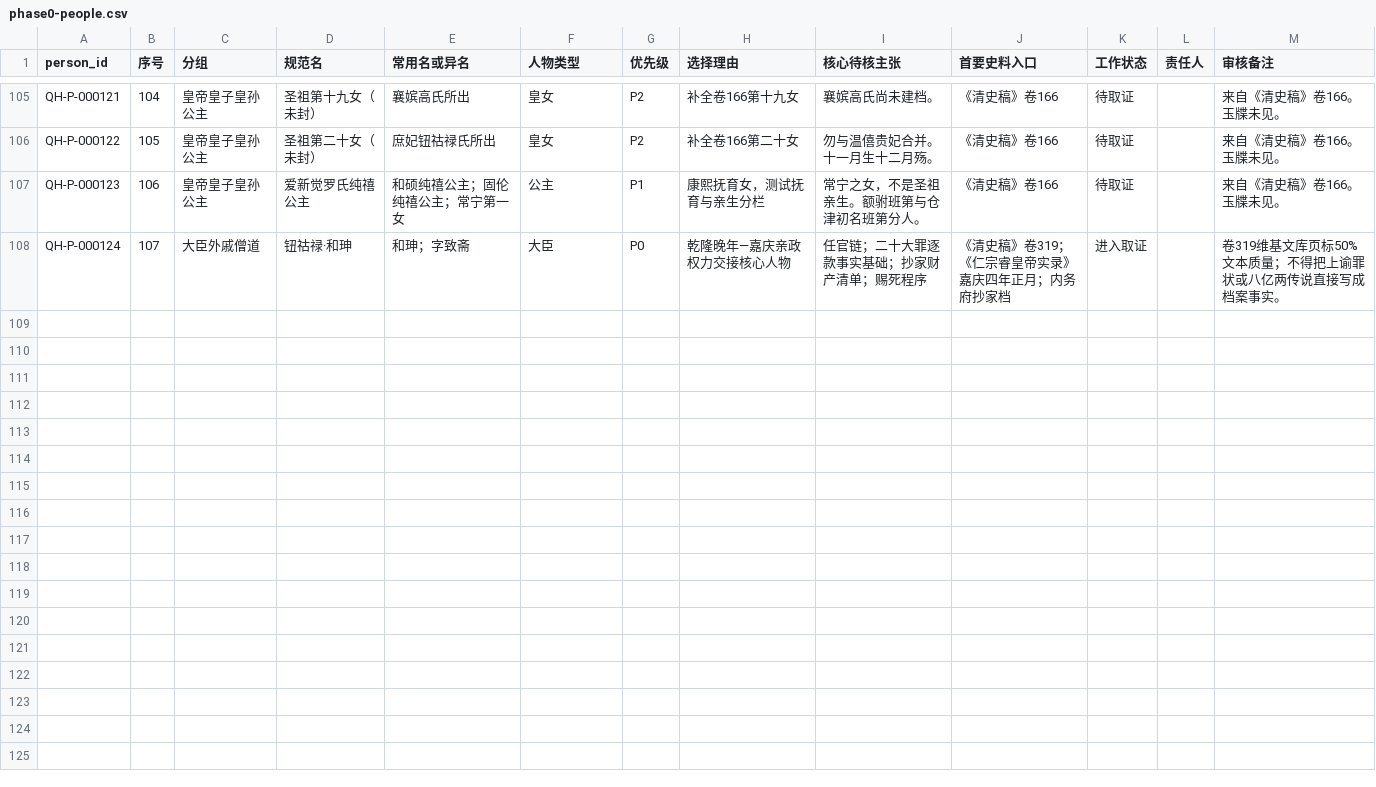
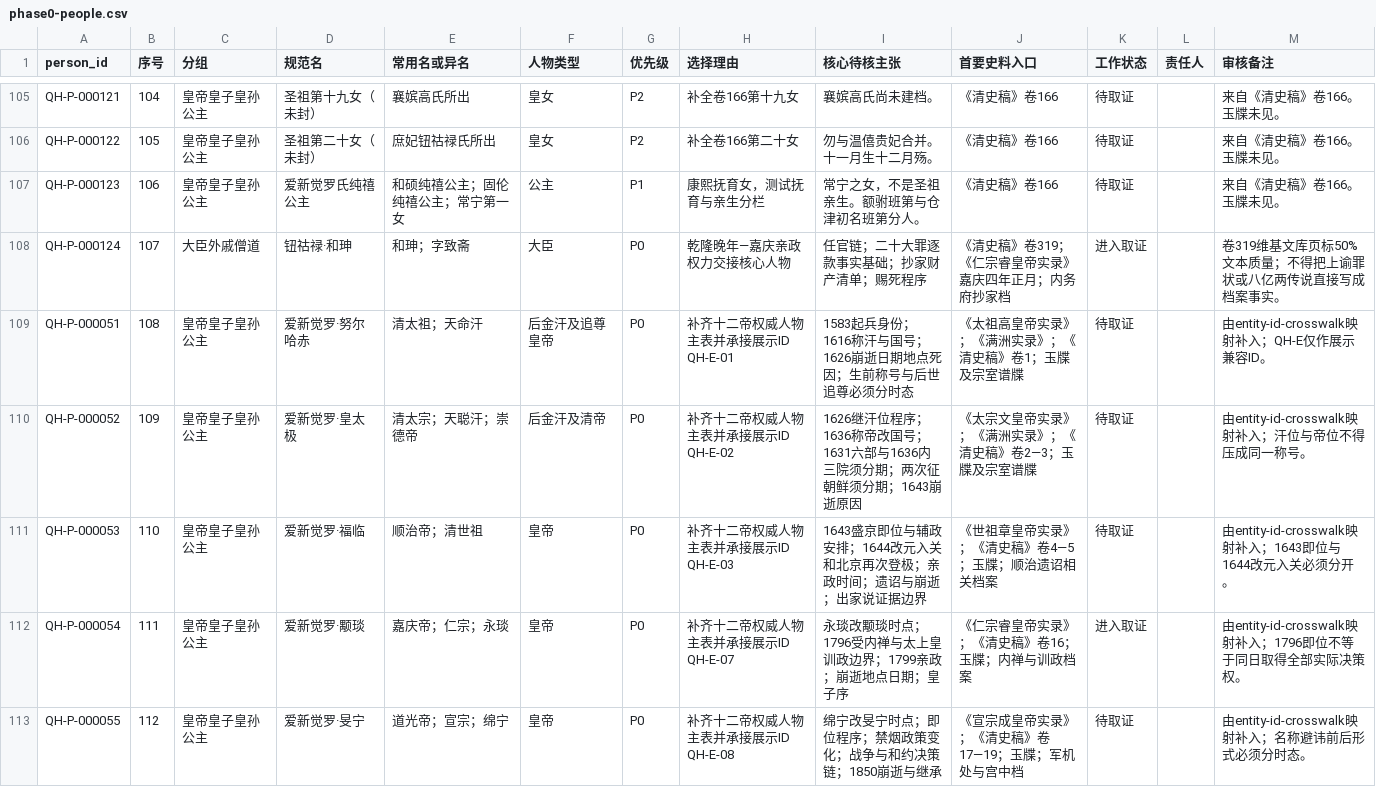
Before and after one commit to zonglinxie-cyber/qing-history-evidence-base, a CSV file: data/phase0-people.csv, drawn as a sheet; only a part is shown, gaps mark what is left out; the diff covers the shown part only; the diff names each change by its address in the sheet, - before the commit and + after, or states it on an @@ line.

```diff
--- a/data/phase0-people.csv
+++ b/data/phase0-people.csv
+row 109: QH-P-000051 | 108 | 皇帝皇子皇孙公主 | 爱新觉罗·努尔哈赤 | 清太祖；天命汗 | 后金汗及追尊皇帝 | P0 | 补齐十二帝权威人物主表并承接展示ID QH-E-01 | 1583起兵身份；1616称汗与国号；1626崩逝日期地点死因；生前称号与后世追尊必须分时态 | 《太祖高皇帝实录》；《满洲实录》；《清史稿》卷1；玉牒及宗室谱牒 | 待取证 |  | 由entity-id-crosswalk映射补入；QH-E仅作展示兼容ID。
+row 110: QH-P-000052 | 109 | 皇帝皇子皇孙公主 | 爱新觉罗·皇太极 | 清太宗；天聪汗；崇德帝 | 后金汗及清帝 | P0 | 补齐十二帝权威人物主表并承接展示ID QH-E-02 | 1626继汗位程序；1636称帝改国号；1631六部与1636内三院须分期；两次征朝鲜须分期；1643崩逝原因 | 《太宗文皇帝实录》；《满洲实录》；《清史稿》卷2—3；玉牒及宗室谱牒 | 待取证 |  | 由entity-id-crosswalk映射补入；汗位与帝位不得压成同一称号。
+row 111: QH-P-000053 | 110 | 皇帝皇子皇孙公主 | 爱新觉罗·福临 | 顺治帝；清世祖 | 皇帝 | P0 | 补齐十二帝权威人物主表并承接展示ID QH-E-03 | 1643盛京即位与辅政安排；1644改元入关和北京再次登极；亲政时间；遗诏与崩逝；出家说证据边界 | 《世祖章皇帝实录》；《清史稿》卷4—5；玉牒；顺治遗诏相关档案 | 待取证 |  | 由entity-id-crosswalk映射补入；1643即位与1644改元入关必须分开。
+row 112: QH-P-000054 | 111 | 皇帝皇子皇孙公主 | 爱新觉罗·颙琰 | 嘉庆帝；仁宗；永琰 | 皇帝 | P0 | 补齐十二帝权威人物主表并承接展示ID QH-E-07 | 永琰改颙琰时点；1796受内禅与太上皇训政边界；1799亲政；崩逝地点日期；皇子序 | 《仁宗睿皇帝实录》；《清史稿》卷16；玉牒；内禅与训政档案 | 进入取证 |  | 由entity-id-crosswalk映射补入；1796即位不等于同日取得全部实际决策权。
+row 113: QH-P-000055 | 112 | 皇帝皇子皇孙公主 | 爱新觉罗·旻宁 | 道光帝；宣宗；绵宁 | 皇帝 | P0 | 补齐十二帝权威人物主表并承接展示ID QH-E-08 | 绵宁改旻宁时点；即位程序；禁烟政策变化；战争与和约决策链；1850崩逝与继承 | 《宣宗成皇帝实录》；《清史稿》卷17—19；玉牒；军机处与宫中档 | 待取证 |  | 由entity-id-crosswalk映射补入；名称避讳前后形式必须分时态。
```
Also changed, not shown: 4 added rows elsewhere in this file, data/emperor-timeline.csv, data/golden-questions.csv, 42 other files.
